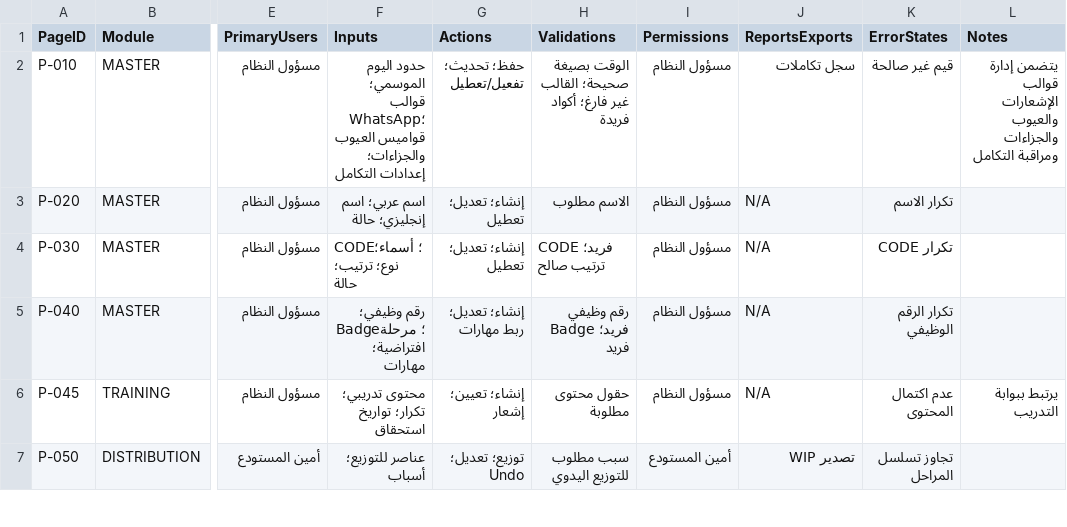
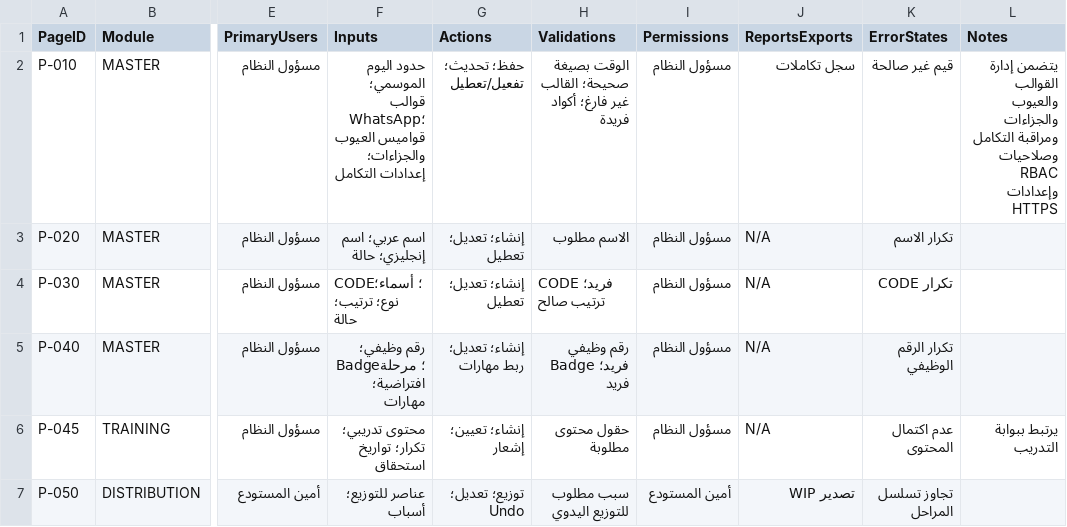
Before and after one commit to epulsecart/FES_DeliveryPack, a CSV file: 04_UI_PAGES/Pages_Index.csv, drawn as a sheet; only a part is shown, gaps mark what is left out; the diff names each change by its address in the sheet, - before the commit and + after, or states it on an @@ line.

```diff
--- a/04_UI_PAGES/Pages_Index.csv
+++ b/04_UI_PAGES/Pages_Index.csv
-L2 (Notes): يتضمن إدارة قوالب الإشعارات والعيوب والجزاءات ومراقبة التكامل
+L2 (Notes): يتضمن إدارة القوالب والعيوب والجزاءات ومراقبة التكامل وصلاحيات RBAC وإعدادات HTTPS
```
Also changed, not shown: 02_RTM/RTM.csv, 03_DATA_MODEL/Data_Dictionary.csv, 5 other files.
